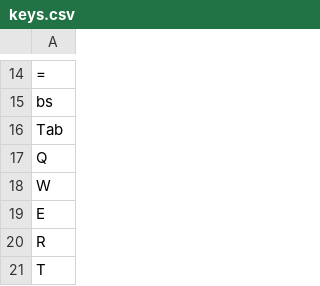
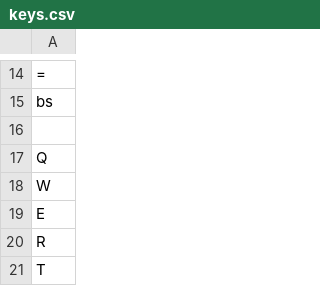
Before and after one commit to palich12/keyboardEmulator, a CSV file: KeyboardEmulator/keys.csv, drawn as a sheet; only a part is shown, gaps mark what is left out; the diff names each change by its address in the sheet, - before the commit and + after, or states it on an @@ line.

```diff
--- a/KeyboardEmulator/keys.csv
+++ b/KeyboardEmulator/keys.csv
-A16: Tab
+A16: (empty)
```
Also changed, not shown: 2 other files.
